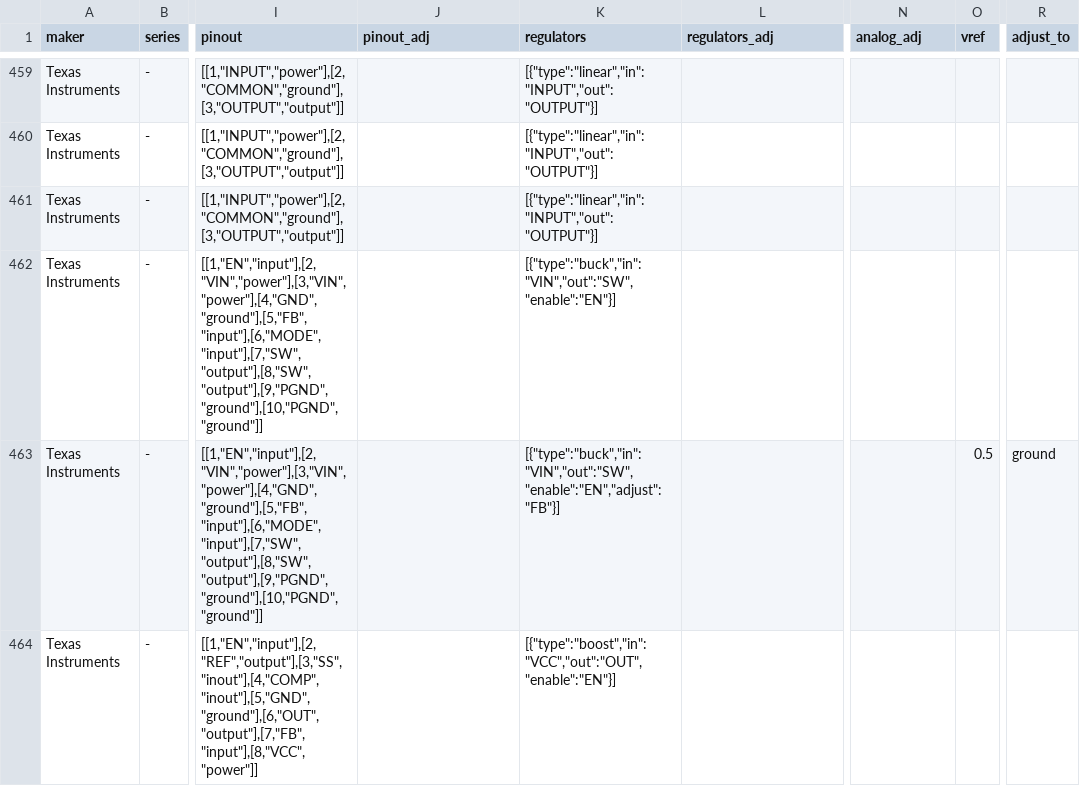
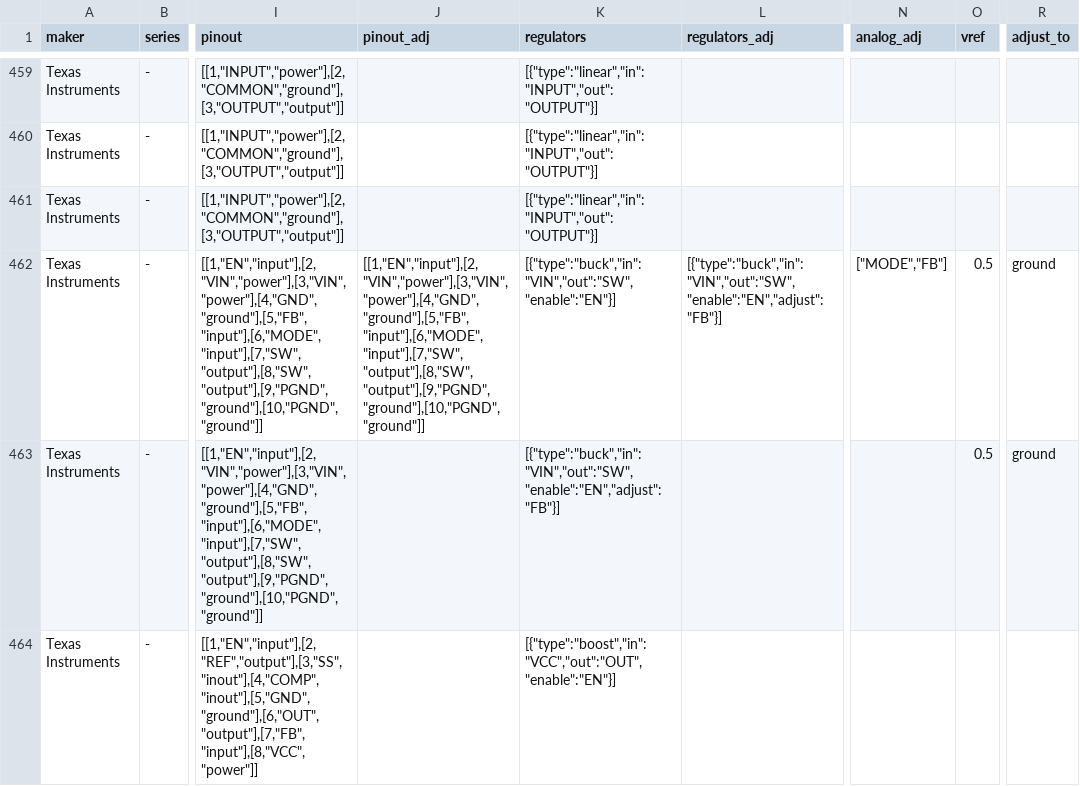
Before and after one commit to zaun/schematical, a TSV file: planning/plan-42-data/specs.tsv, drawn as a sheet; only a part is shown, gaps mark what is left out; the diff names each change by its address in the sheet, - before the commit and + after, or states it on an @@ line.

Commit message:
plan-42-D/E/F: footprints (138 new objects), maps, tools, refill after the package-drawing skip

```diff
--- a/planning/plan-42-data/specs.tsv
+++ b/planning/plan-42-data/specs.tsv
-J462 (pinout_adj): (empty)
+J462 (pinout_adj): [[1,"EN","input"],[2,"VIN","power"],[3,"VIN","power"],[4,"GND","ground"],[5,"FB","input"],[6,"MODE","input"],[7,"SW","output"],[8,"SW","output"],[9,"PGND","ground"],[10,"PGND","ground"]]
-L462 (regulators_adj): (empty)
+L462 (regulators_adj): [{"type":"buck","in":"VIN","out":"SW","enable":"EN","adjust":"FB"}]
-N462 (analog_adj): (empty)
+N462 (analog_adj): ["MODE","FB"]
-O462 (vref): (empty)
+O462 (vref): 0.5
-R462 (adjust_to): (empty)
+R462 (adjust_to): ground
```
Also changed, not shown: planning/plan-42-data/verdict-overrides.tsv, planning/plan-42-data/verdicts.tsv, 32 other files.
